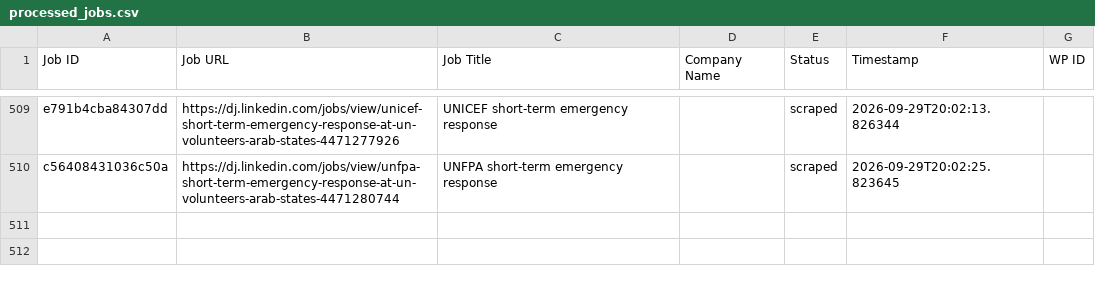
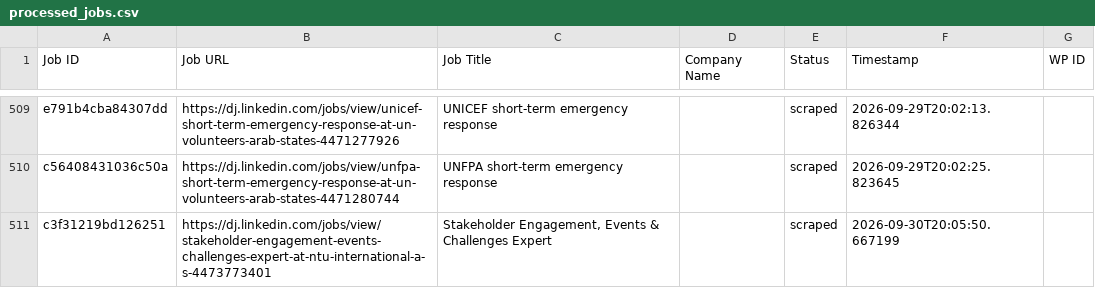
Before and after one commit to innovationinc2000/dj, a CSV file: processed_jobs.csv, drawn as a sheet; only a part is shown, gaps mark what is left out; the diff names each change by its address in the sheet, - before the commit and + after, or states it on an @@ line.

```diff
--- a/processed_jobs.csv
+++ b/processed_jobs.csv
+row 511: c3f31219bd126251 | https://dj.linkedin.com/jobs/view/stakeholder-engagement-events-challenges-expert-at-ntu-international-a-s-4473773401 | Stakeholder Engagement, Events & Challenges Expert |  | scraped | 2026-09-30T20:05:50.667199
```
